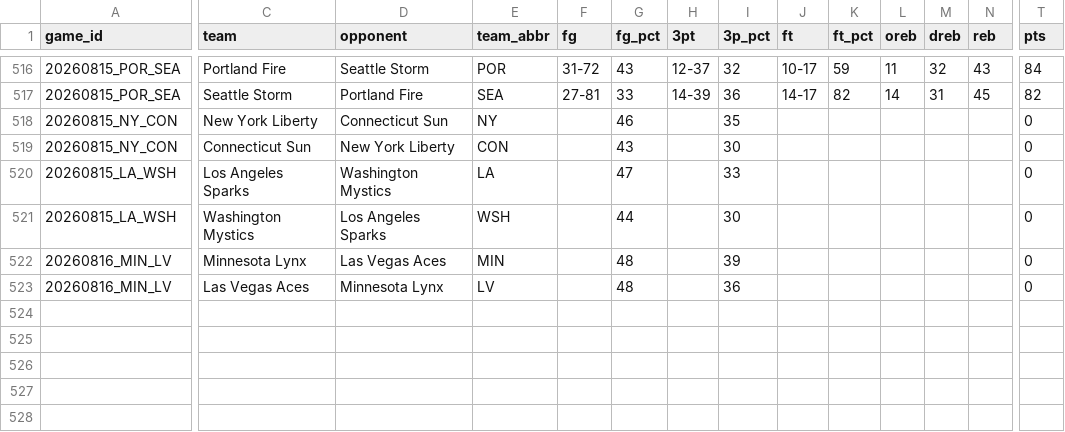
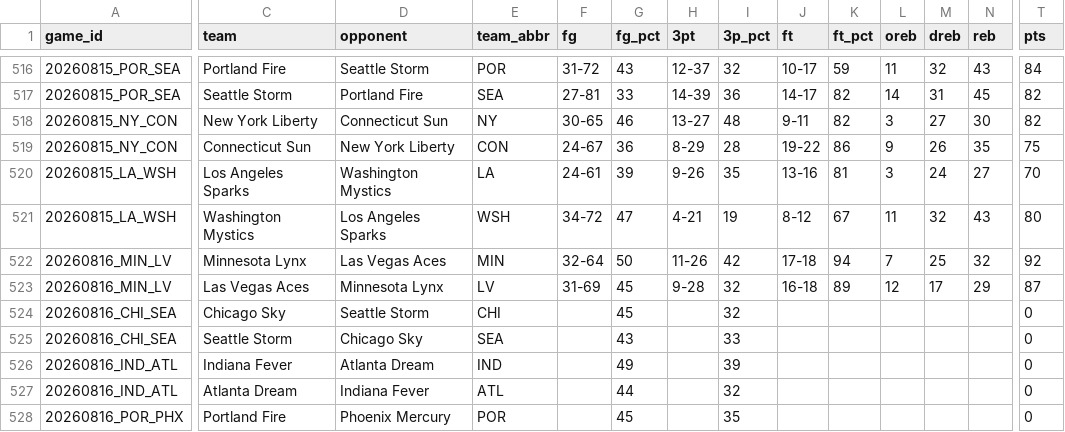
Before and after one commit to MikeOzomah/wnba-matchup-intelligence, a CSV file: data/full_wnba_team_stats.csv, drawn as a sheet; only a part is shown, gaps mark what is left out; removed rows and columns are numbered as before the commit, all else as after; rows hold the shown columns only; the diff covers the shown part only; the diff names each change by its address in the sheet, - before the commit and + after, or states it on an @@ line.

```diff
--- a/data/full_wnba_team_stats.csv
+++ b/data/full_wnba_team_stats.csv
-F518 (fg): (empty)
+F518 (fg): 30-65
-H518 (3pt): (empty)
+H518 (3pt): 13-27
-I518 (3p_pct): 35
+I518 (3p_pct): 48
-J518 (ft): (empty)
+J518 (ft): 9-11
-K518 (ft_pct): (empty)
+K518 (ft_pct): 82
-L518 (oreb): (empty)
+L518 (oreb): 3
-M518 (dreb): (empty)
+M518 (dreb): 27
-N518 (reb): (empty)
+N518 (reb): 30
-T518 (pts): 0
+T518 (pts): 82
-row 519: 20260815_NY_CON | Connecticut Sun | New York Liberty | CON |  | 43 |  | 30 |  |  |  |  |  | 0
-row 520: 20260815_LA_WSH | Los Angeles Sparks | Washington Mystics | LA |  | 47 |  | 33 |  |  |  |  |  | 0
-row 521: 20260815_LA_WSH | Washington Mystics | Los Angeles Sparks | WSH |  | 44 |  | 30 |  |  |  |  |  | 0
+row 519: 20260815_NY_CON | Connecticut Sun | New York Liberty | CON | 24-67 | 36 | 8-29 | 28 | 19-22 | 86 | 9 | 26 | 35 | 75
+row 520: 20260815_LA_WSH | Los Angeles Sparks | Washington Mystics | LA | 24-61 | 39 | 9-26 | 35 | 13-16 | 81 | 3 | 24 | 27 | 70
+row 521: 20260815_LA_WSH | Washington Mystics | Los Angeles Sparks | WSH | 34-72 | 47 | 4-21 | 19 | 8-12 | 67 | 11 | 32 | 43 | 80
+row 522: 20260816_MIN_LV | Minnesota Lynx | Las Vegas Aces | MIN | 32-64 | 50 | 11-26 | 42 | 17-18 | 94 | 7 | 25 | 32 | 92
+row 523: 20260816_MIN_LV | Las Vegas Aces | Minnesota Lynx | LV | 31-69 | 45 | 9-28 | 32 | 16-18 | 89 | 12 | 17 | 29 | 87
+row 524: 20260816_CHI_SEA | Chicago Sky | Seattle Storm | CHI |  | 45 |  | 32 |  |  |  |  |  | 0
+row 525: 20260816_CHI_SEA | Seattle Storm | Chicago Sky | SEA |  | 43 |  | 33 |  |  |  |  |  | 0
-A526 (game_id): 20260816_MIN_LV
+A526 (game_id): 20260816_IND_ATL
-C526 (team): Minnesota Lynx
+C526 (team): Indiana Fever
-D526 (opponent): Las Vegas Aces
+D526 (opponent): Atlanta Dream
-E526 (team_abbr): MIN
+E526 (team_abbr): IND
-G526 (fg_pct): 48
+G526 (fg_pct): 49
-row 523: 20260816_MIN_LV | Las Vegas Aces | Minnesota Lynx | LV |  | 48 |  | 36 |  |  |  |  |  | 0
+row 527: 20260816_IND_ATL | Atlanta Dream | Indiana Fever | ATL |  | 44 |  | 32 |  |  |  |  |  | 0
+row 528: 20260816_POR_PHX | Portland Fire | Phoenix Mercury | POR |  | 45 |  | 35 |  |  |  |  |  | 0
```
Also changed, not shown: 1 added row and 5 edited cells elsewhere in this file, outputs/advanced_wnba_metrics.csv, outputs/player_influence_profiles.csv, 2 other files.
